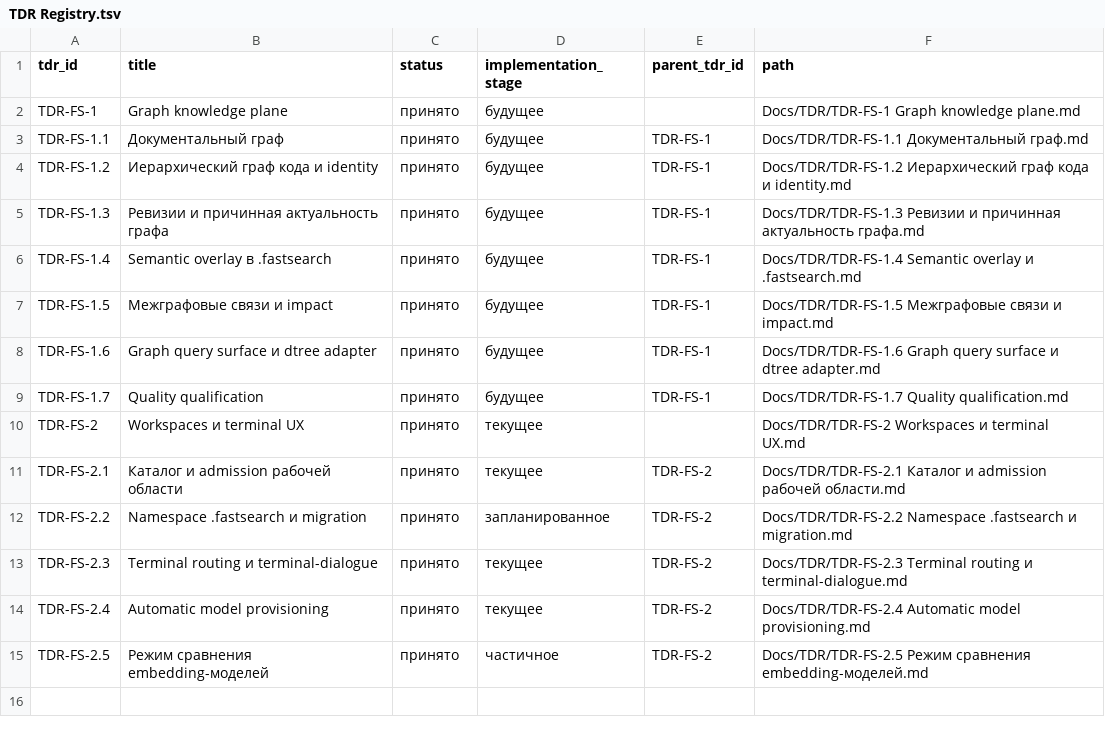
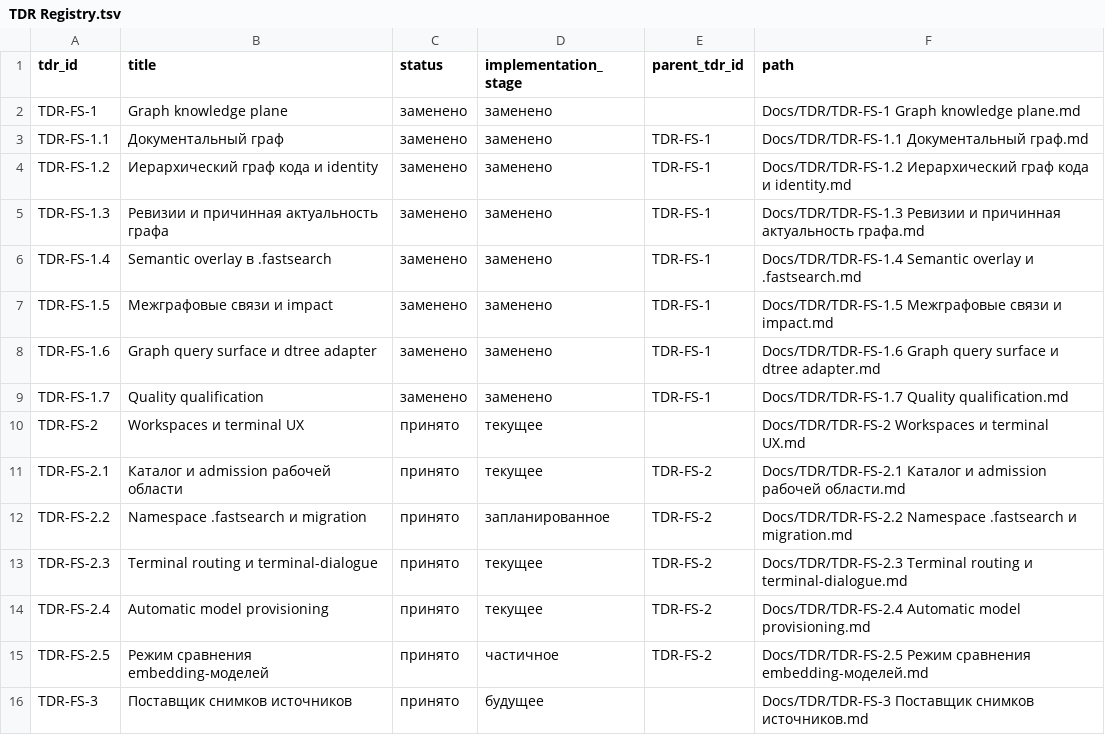
Before and after one commit to igont/FastSearch, a TSV file: Obsidian/Docs/TDR/TDR Registry.tsv, drawn as a sheet.

```diff
--- a/Obsidian/Docs/TDR/TDR Registry.tsv
+++ b/Obsidian/Docs/TDR/TDR Registry.tsv
@@ -1,10 +1,10 @@
 tdr_id	title	status	implementation_stage	parent_tdr_id	path
-TDR-FS-1	Graph knowledge plane	принято	будущее		Docs/TDR/TDR-FS-1 Graph knowledge plane.md
-TDR-FS-1.1	Документальный граф	принято	будущее	TDR-FS-1	Docs/TDR/TDR-FS-1.1 Документальный граф.md
-TDR-FS-1.2	Иерархический граф кода и identity	принято	будущее	TDR-FS-1	Docs/TDR/TDR-FS-1.2 Иерархический граф кода и identity.md
-TDR-FS-1.3	Ревизии и причинная актуальность графа	принято	будущее	TDR-FS-1	Docs/TDR/TDR-FS-1.3 Ревизии и причинная актуальность графа.md
-TDR-FS-1.4	Semantic overlay в .fastsearch	принято	будущее	TDR-FS-1	Docs/TDR/TDR-FS-1.4 Semantic overlay и .fastsearch.md
-TDR-FS-1.5	Межграфовые связи и impact	принято	будущее	TDR-FS-1	Docs/TDR/TDR-FS-1.5 Межграфовые связи и impact.md
-TDR-FS-1.6	Graph query surface и dtree adapter	принято	будущее	TDR-FS-1	Docs/TDR/TDR-FS-1.6 Graph query surface и dtree adapter.md
-TDR-FS-1.7	Quality qualification	принято	будущее	TDR-FS-1	Docs/TDR/TDR-FS-1.7 Quality qualification.md
+TDR-FS-1	Graph knowledge plane	заменено	заменено		Docs/TDR/TDR-FS-1 Graph knowledge plane.md
+TDR-FS-1.1	Документальный граф	заменено	заменено	TDR-FS-1	Docs/TDR/TDR-FS-1.1 Документальный граф.md
+TDR-FS-1.2	Иерархический граф кода и identity	заменено	заменено	TDR-FS-1	Docs/TDR/TDR-FS-1.2 Иерархический граф кода и identity.md
+TDR-FS-1.3	Ревизии и причинная актуальность графа	заменено	заменено	TDR-FS-1	Docs/TDR/TDR-FS-1.3 Ревизии и причинная актуальность графа.md
+TDR-FS-1.4	Semantic overlay в .fastsearch	заменено	заменено	TDR-FS-1	Docs/TDR/TDR-FS-1.4 Semantic overlay и .fastsearch.md
+TDR-FS-1.5	Межграфовые связи и impact	заменено	заменено	TDR-FS-1	Docs/TDR/TDR-FS-1.5 Межграфовые связи и impact.md
+TDR-FS-1.6	Graph query surface и dtree adapter	заменено	заменено	TDR-FS-1	Docs/TDR/TDR-FS-1.6 Graph query surface и dtree adapter.md
+TDR-FS-1.7	Quality qualification	заменено	заменено	TDR-FS-1	Docs/TDR/TDR-FS-1.7 Quality qualification.md
 TDR-FS-2	Workspaces и terminal UX	принято	текущее		Docs/TDR/TDR-FS-2 Workspaces и terminal UX.md
@@ -15 +15,2 @@ TDR-FS-2.4	Automatic model provisioning	принято	текущее	TDR-FS-2	D
 TDR-FS-2.5	Режим сравнения embedding-моделей	принято	частичное	TDR-FS-2	Docs/TDR/TDR-FS-2.5 Режим сравнения embedding-моделей.md
+TDR-FS-3	Поставщик снимков источников	принято	будущее		Docs/TDR/TDR-FS-3 Поставщик снимков источников.md
```
Also changed, not shown: Obsidian/Docs/Traceability/Paradigm TDR Coverage Registry.tsv, 57 other files.
